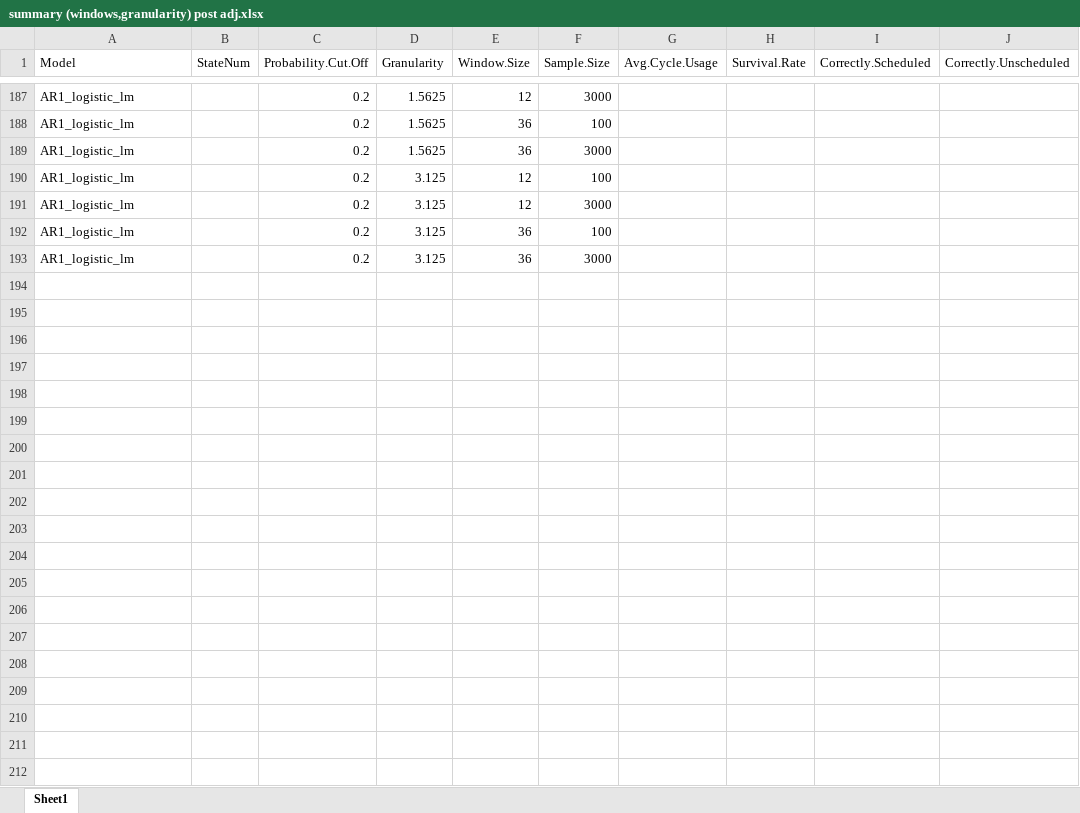
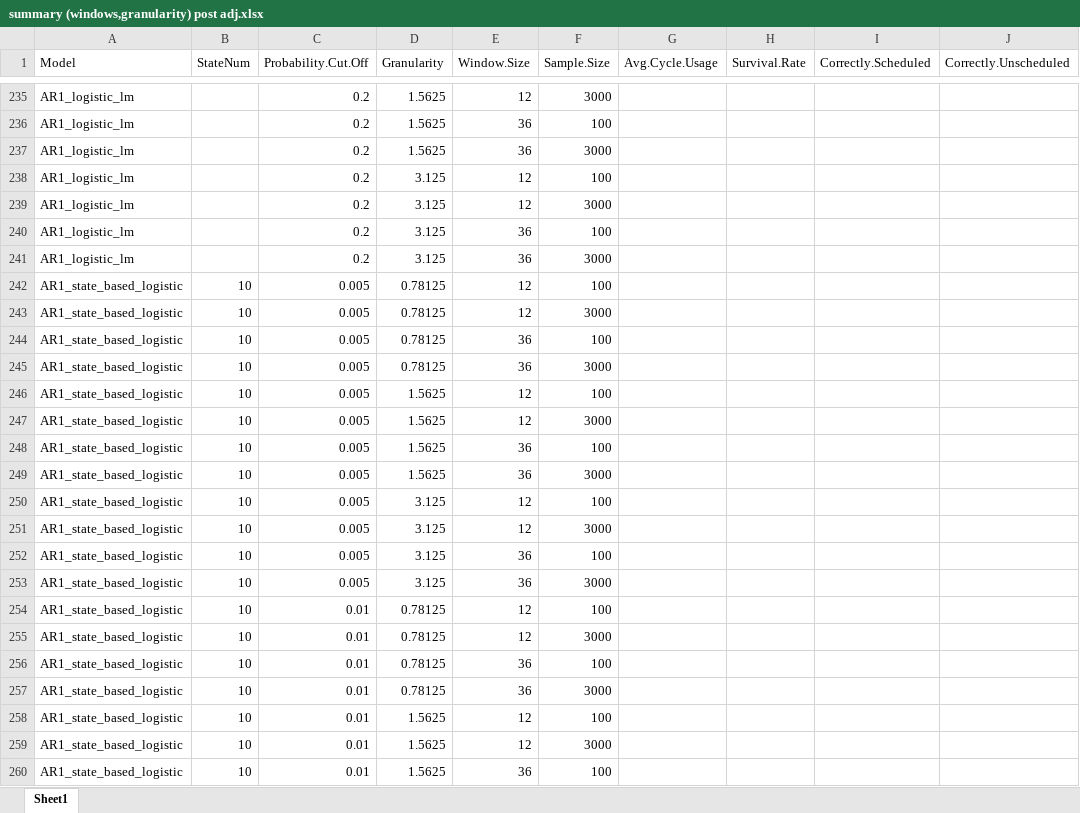
Before and after one commit to carlonlv/SSD-Benchmark-Analysis, an Excel workbook: ForegroundJobScheduler/results/Nonoverlapping windows/summary (windows,granularity) post adj.xlsx, sheet Sheet1, drawn as a sheet; only a part is shown, gaps mark what is left out; values as stored, in another font and other column widths than the file's, no borders; the diff covers the shown part only; the diff names each change by its address in the sheet, - before the commit and + after, or states it on an @@ line.

```diff
--- a/ForegroundJobScheduler/results/Nonoverlapping windows/summary (windows,granularity) post adj.xlsx (sheet Sheet1)
+++ b/ForegroundJobScheduler/results/Nonoverlapping windows/summary (windows,granularity) post adj.xlsx (sheet Sheet1)
+row 242: AR1_state_based_logistic | 10 | 0.005 | 0.78125 | 12 | 100
+row 243: AR1_state_based_logistic | 10 | 0.005 | 0.78125 | 12 | 3000
+row 244: AR1_state_based_logistic | 10 | 0.005 | 0.78125 | 36 | 100
+row 245: AR1_state_based_logistic | 10 | 0.005 | 0.78125 | 36 | 3000
+row 246: AR1_state_based_logistic | 10 | 0.005 | 1.5625 | 12 | 100
+row 247: AR1_state_based_logistic | 10 | 0.005 | 1.5625 | 12 | 3000
+row 248: AR1_state_based_logistic | 10 | 0.005 | 1.5625 | 36 | 100
+row 249: AR1_state_based_logistic | 10 | 0.005 | 1.5625 | 36 | 3000
+row 250: AR1_state_based_logistic | 10 | 0.005 | 3.125 | 12 | 100
+row 251: AR1_state_based_logistic | 10 | 0.005 | 3.125 | 12 | 3000
+row 252: AR1_state_based_logistic | 10 | 0.005 | 3.125 | 36 | 100
+row 253: AR1_state_based_logistic | 10 | 0.005 | 3.125 | 36 | 3000
+row 254: AR1_state_based_logistic | 10 | 0.01 | 0.78125 | 12 | 100
+row 255: AR1_state_based_logistic | 10 | 0.01 | 0.78125 | 12 | 3000
+row 256: AR1_state_based_logistic | 10 | 0.01 | 0.78125 | 36 | 100
+row 257: AR1_state_based_logistic | 10 | 0.01 | 0.78125 | 36 | 3000
+row 258: AR1_state_based_logistic | 10 | 0.01 | 1.5625 | 12 | 100
+row 259: AR1_state_based_logistic | 10 | 0.01 | 1.5625 | 12 | 3000
+row 260: AR1_state_based_logistic | 10 | 0.01 | 1.5625 | 36 | 100
```
Also changed, not shown: 269 added rows elsewhere in this sheet, ForegroundJobScheduler/results/Nonoverlapping windows/summary (windows,granularity).xlsx, 1 other file.
